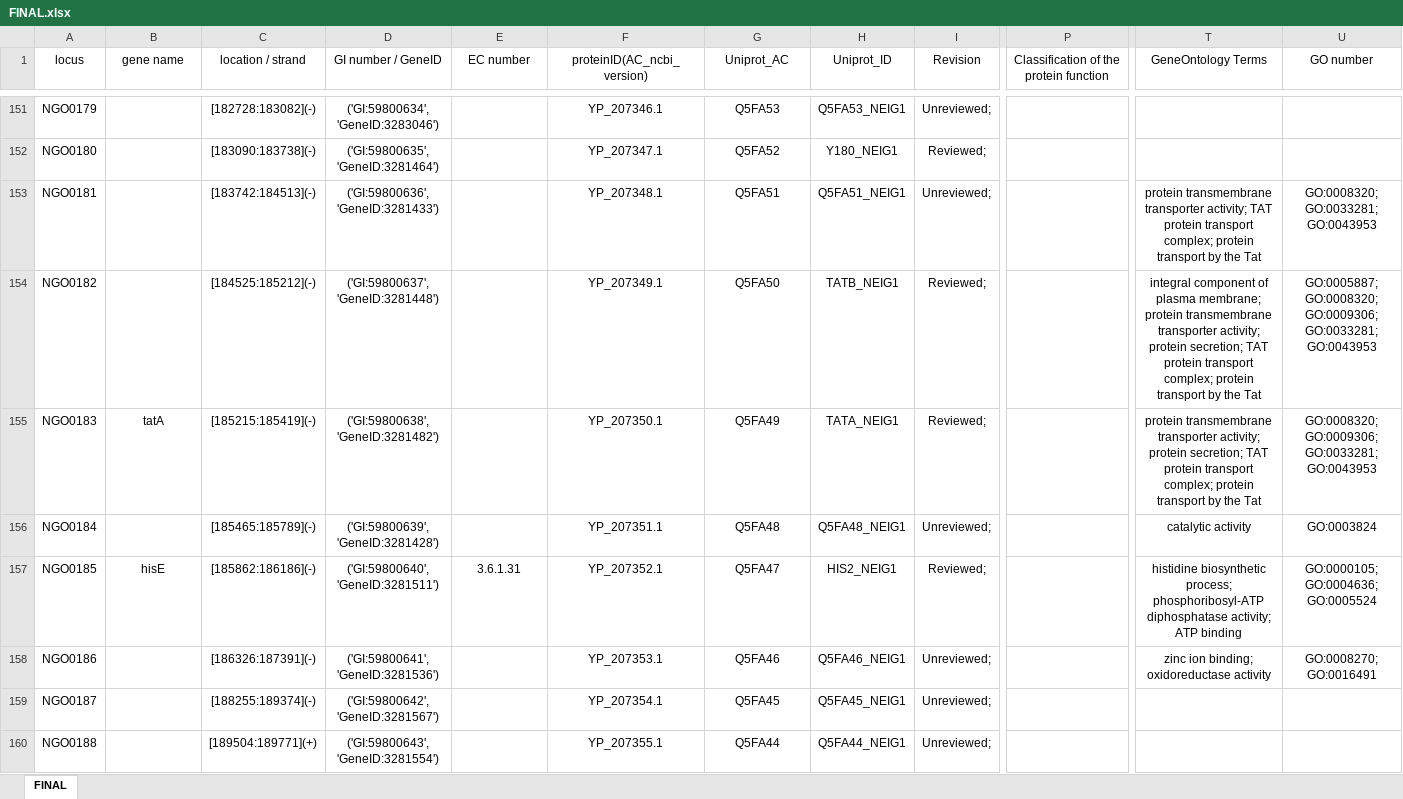
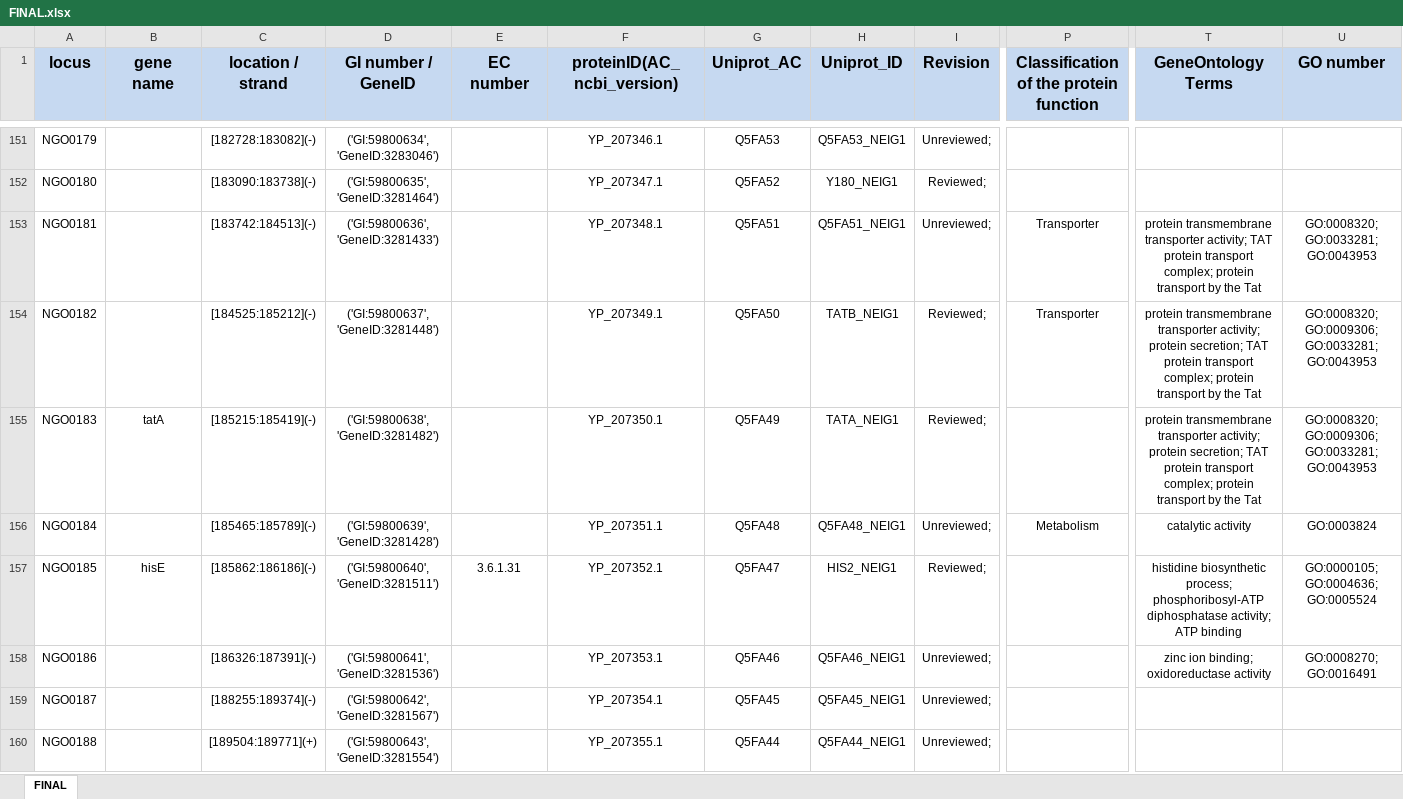
Before and after one commit to raqsilva/Trab_Lab_Algotimos, an Excel workbook: res/excel/FINAL.xlsx, sheet FINAL, drawn as a sheet; only a part is shown, gaps mark what is left out; values as stored, in another font and other column widths than the file's, no borders; the diff covers the shown part only; the diff names each change by its address in the sheet, - before the commit and + after, or states it on an @@ line.

Commit message:
Updating Excel File

```diff
--- a/res/excel/FINAL.xlsx (sheet FINAL)
+++ b/res/excel/FINAL.xlsx (sheet FINAL)
@@ A1:U1 fill: none → #C6D9F1, bold: off → on, text size: larger @@
-P153:P154: (empty)
+P153:P154: Transporter
-T154 (GeneOntology Terms): integral component of plasma membrane; protein transmembrane…
+T154 (GeneOntology Terms): protein transmembrane…
-U154 (GO number): GO:0005887; GO:0008320; GO:0009306;…
+U154 (GO number): GO:0008320; GO:0009306;…
-P156: (empty)
+P156: Metabolism
```
Also changed, not shown: 36 edited cells and cell formats elsewhere in this sheet.
